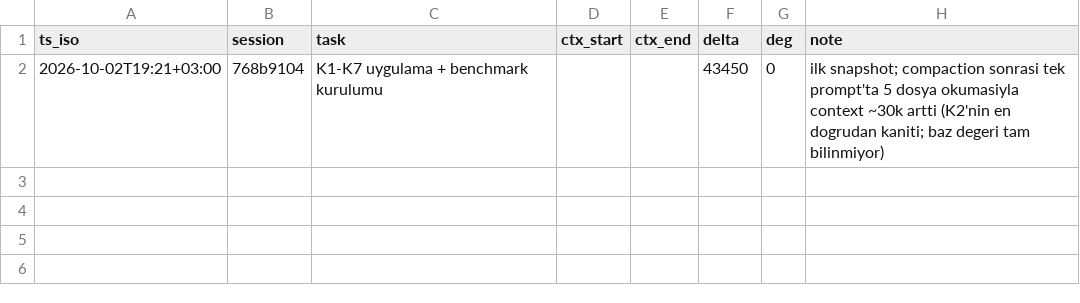
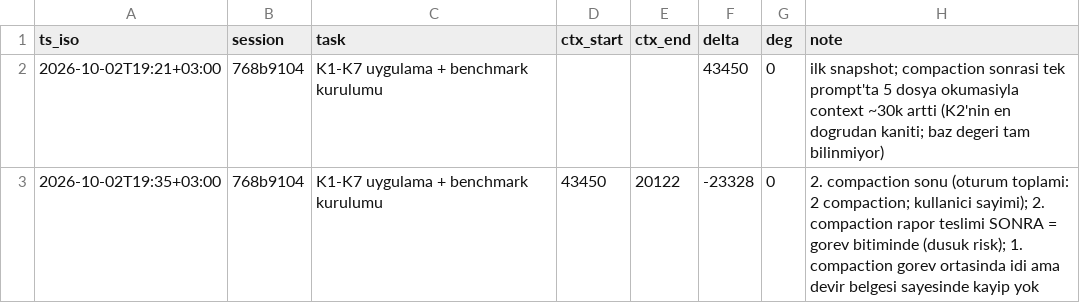
Before and after one commit to FunkGoth/Local-Agent-Repo, a CSV file: metrics/context-snapshots.csv, drawn as a sheet.

Commit message:
Oturum 18 (devam): veri hijyeni — LOG=ARŞİV kuralı (PROTOCOL/Oturum Başlangıcı), Protokol Değişiklikleri budama (9→2 satır; geçmiş LOG'da), K7 'varsayılan=delege et' (Mod A sıfır maliyet), TASKS bitmiş 11 iş→Arşiv (Aktif 3), STATE ≤30 satır + sub-agent entegrasyon hatırlatması; routing boşluğu not edildi

```diff
--- a/metrics/context-snapshots.csv
+++ b/metrics/context-snapshots.csv
@@ -2 +2,2 @@ ts_iso,session,task,ctx_start,ctx_end,delta,deg,note
 2026-10-02T19:21+03:00,768b9104,K1-K7 uygulama + benchmark kurulumu,,,43450,0,ilk snapshot; compaction sonrasi tek prompt'ta 5 dosya okumasiyla context ~30k artti (K2'nin en dogrudan kaniti; baz degeri tam bilinmiyor)
+2026-10-02T19:35+03:00,768b9104,K1-K7 uygulama + benchmark kurulumu,43450,20122,-23328,0,2. compaction sonu (oturum toplami: 2 compaction; kullanici sayimi); 2. compaction rapor teslimi SONRA = gorev bitiminde (dusuk risk); 1. compaction gorev ortasinda idi ama devir belgesi sayesinde kayip yok
```
Also changed, not shown: 4 other files.
